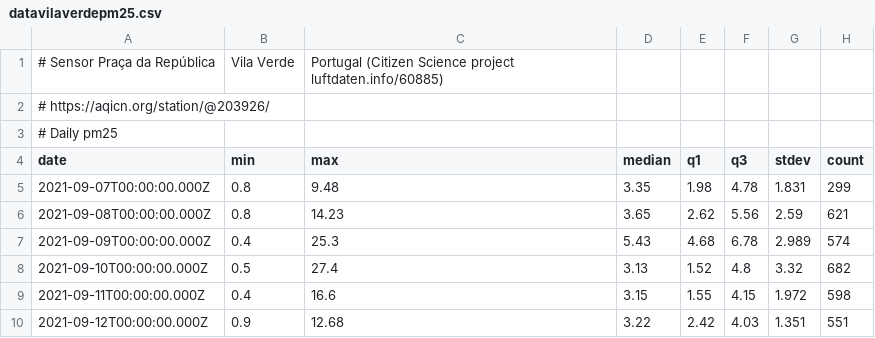
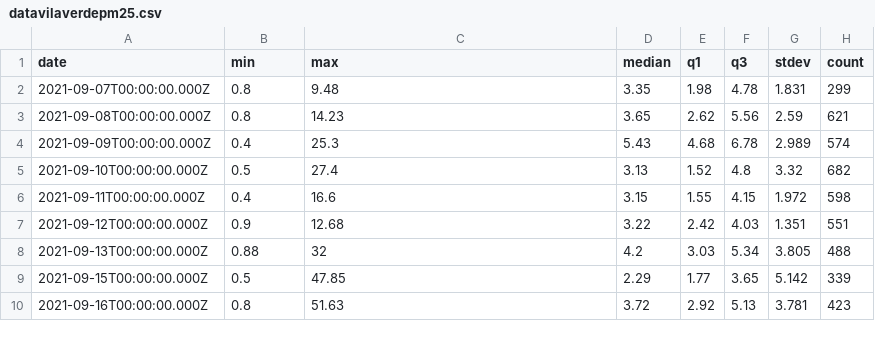
Before and after one commit to Noodle129/MD_TP, a CSV file: Fase_III/model/datasets/inputs/datavilaverdepm25.csv (was Fase_III/model/datasets/datavilaverdepm25.csv), drawn as a sheet; only a part is shown; the shorter side is filled out with more unchanged rows.

Commit message:
Dataset pronto e interpolação começada

```diff
--- a/Fase_III/model/datasets/datavilaverdepm25.csv
+++ b/Fase_III/model/datasets/inputs/datavilaverdepm25.csv
@@ -1,4 +1 @@
-# Sensor Praça da República, Vila Verde, Portugal (Citizen Science project luftdaten.info/60885)
-# https://aqicn.org/station/@203926/
-# Daily pm25
 date,min,max,median,q1,q3,stdev,count
```
Also changed, not shown: 11 other files.
